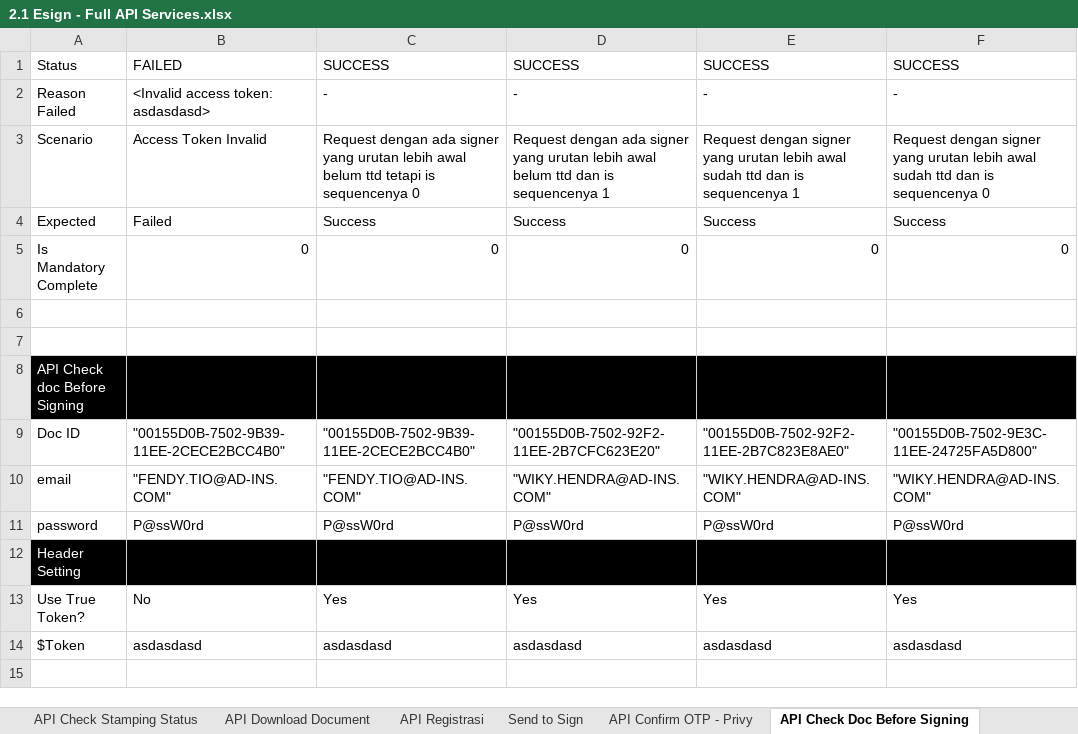
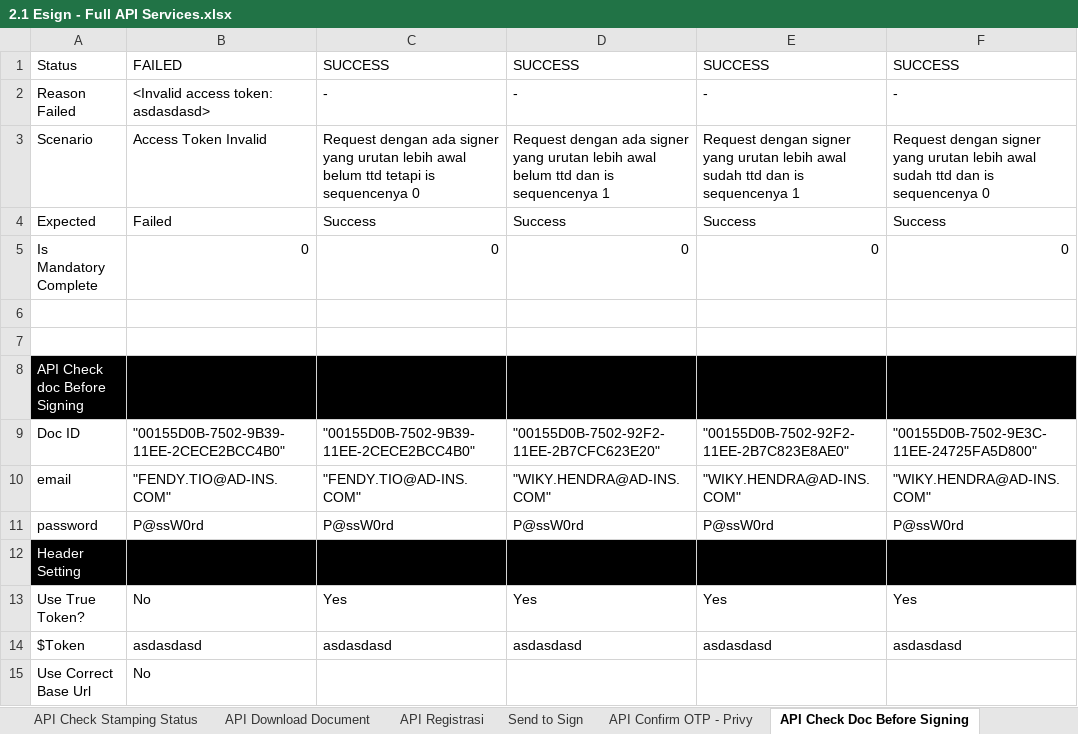
Before and after one commit to qcadins/ATeSign, an Excel workbook: Excel/2.1 Esign - Full API Services.xlsx, sheet API Check Doc Before Signing, drawn as a sheet; values as stored, in another font and other column widths than the file's, no borders; conditional formats not drawn; the diff names each change by its address in the sheet, - before the commit and + after, or states it on an @@ line.

```diff
--- a/Excel/2.1 Esign - Full API Services.xlsx (sheet API Check Doc Before Signing)
+++ b/Excel/2.1 Esign - Full API Services.xlsx (sheet API Check Doc Before Signing)
+row 15: Use Correct Base Url | No
```
Also changed, not shown: sheet API Confirm OTP - Privy, sheet API Get Total Unsigned Document, sheet API Check Signing Status, sheet API Request Stamping, sheet API Sent OTP Signing, sheet API Check Registrasi, 5 more sheets.
